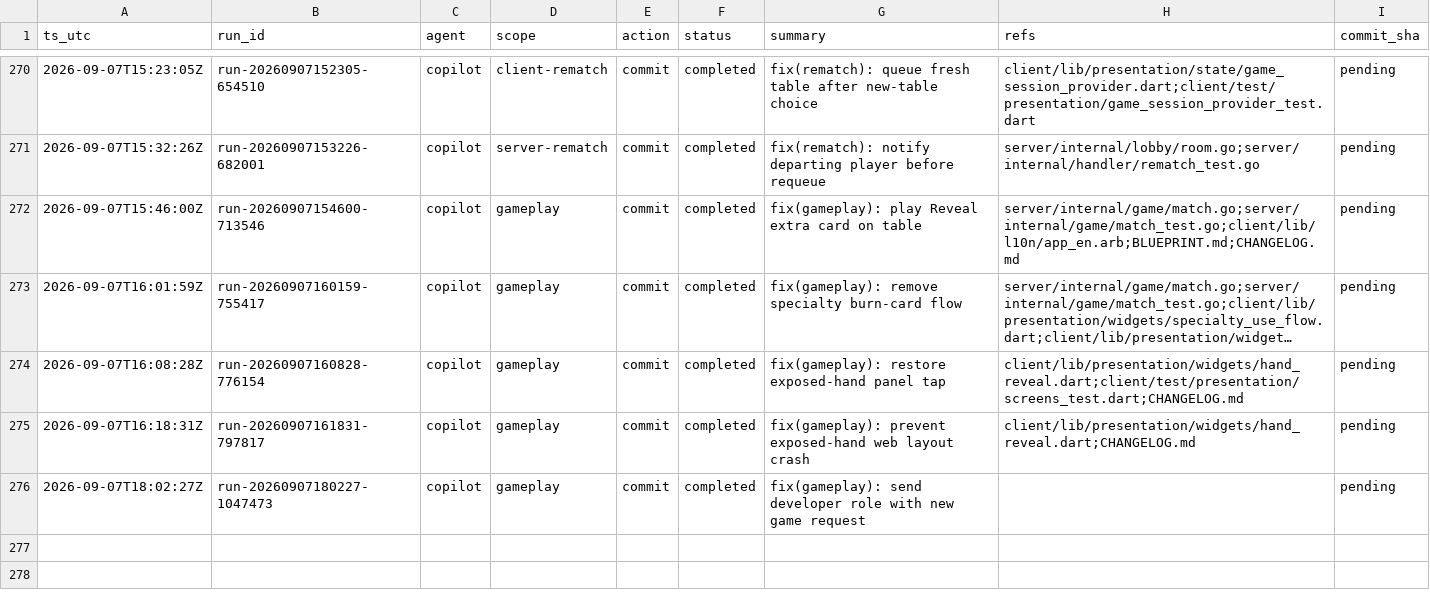
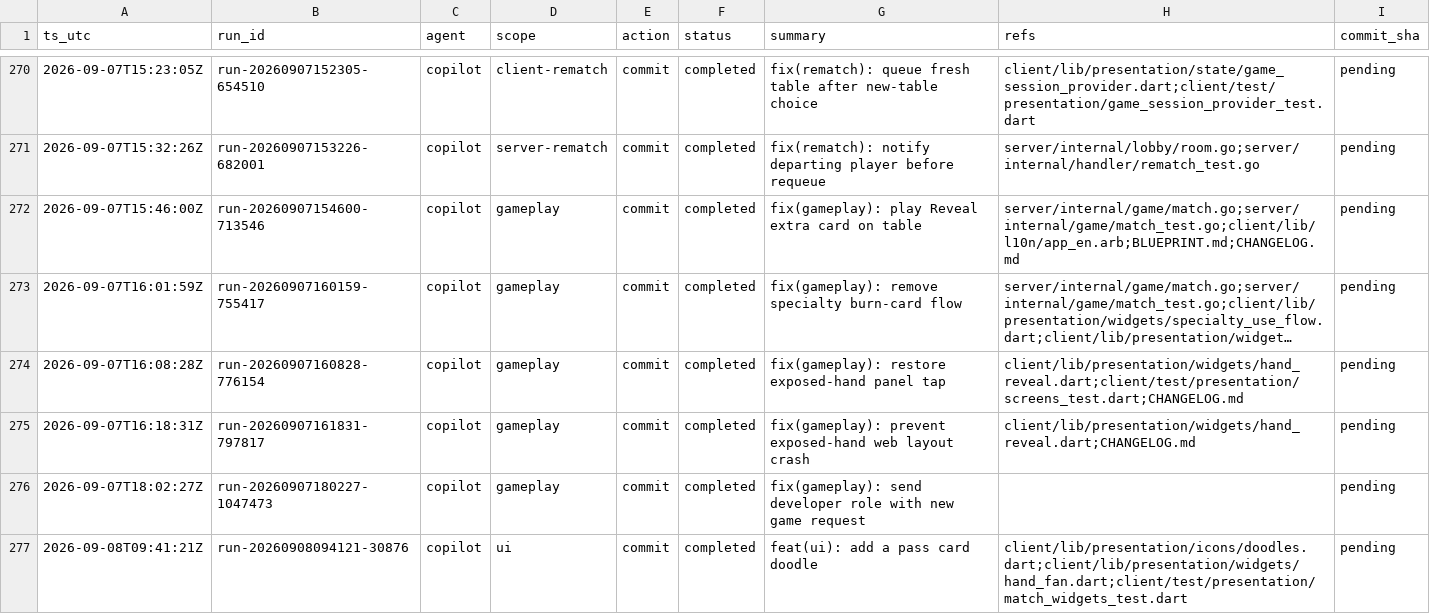
Before and after one commit to metaphy6/knowoff, a CSV file: docs/tracking/tracking.csv, drawn as a sheet; only a part is shown, gaps mark what is left out; long unchanged cells end in ….

Commit message:
feat(ui): add a pass card doodle
Refs:
  - client/lib/presentation/icons/doodles.dart
  - client/lib/presentation/widgets/hand_fan.dart
  - client/test/presentation/match_widgets_test.dart

[run-20260908094121-30876]

```diff
--- a/docs/tracking/tracking.csv
+++ b/docs/tracking/tracking.csv
@@ -276 +276,2 @@ ts_utc,run_id,agent,scope,action,status,summary,refs,commit_sha
 2026-09-07T18:02:27Z,run-20260907180227-1047473,copilot,gameplay,commit,completed,fix(gameplay): send developer role with new game request,,pending
+2026-09-08T09:41:21Z,run-20260908094121-30876,copilot,ui,commit,completed,feat(ui): add a pass card doodle,client/lib/presentation/icons/doodles.dart;client/lib/presentation/widgets/hand_fan.dart;client/test/presentation/match_widgets_test.dart,pending
```
Also changed, not shown: 3 other files.
